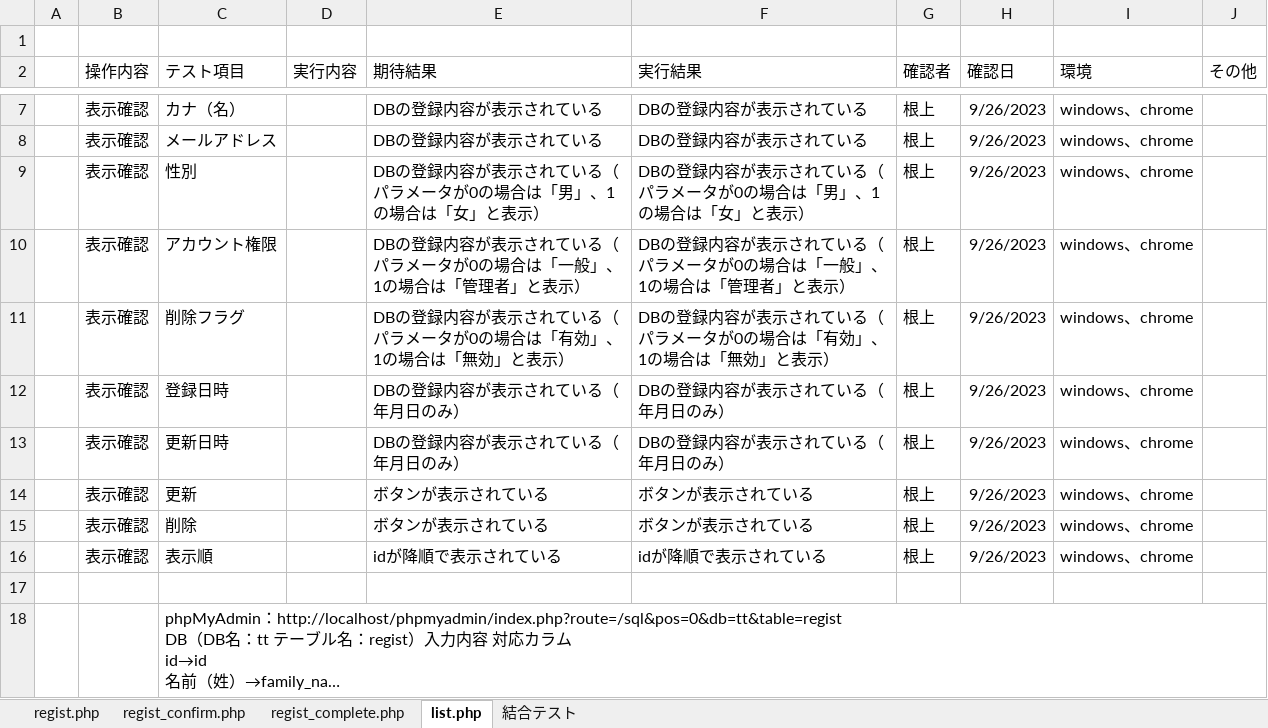
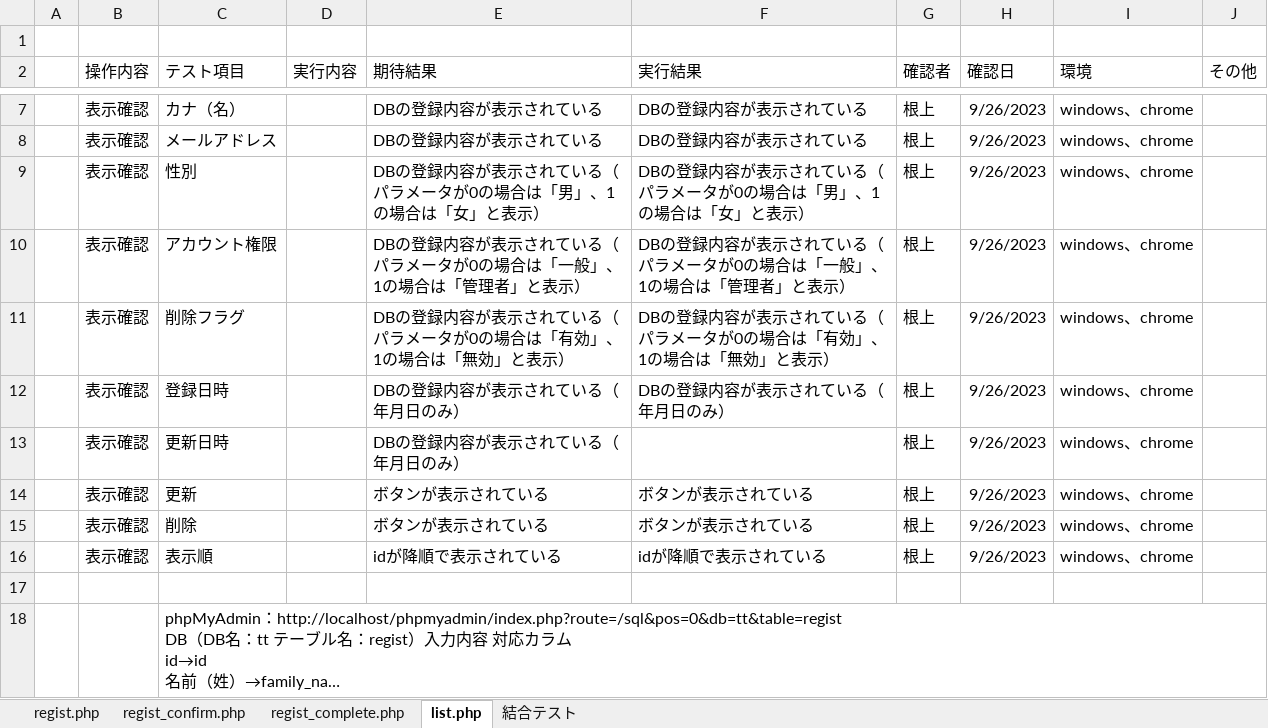
Before and after one commit to tkfm4211/regist, an Excel workbook: テスト.xlsx, sheet list.php, drawn as a sheet; only a part is shown, gaps mark what is left out; long unchanged cells end in …; values as stored, in another font and other column widths than the file's, no borders; the diff names each change by its address in the sheet, - before the commit and + after, or states it on an @@ line.

Commit message:
regist

```diff
--- a/テスト.xlsx (sheet list.php)
+++ b/テスト.xlsx (sheet list.php)
-F13 (実行結果): DBの登録内容が表示されている（年月日のみ）
+F13 (実行結果): (empty)
```
